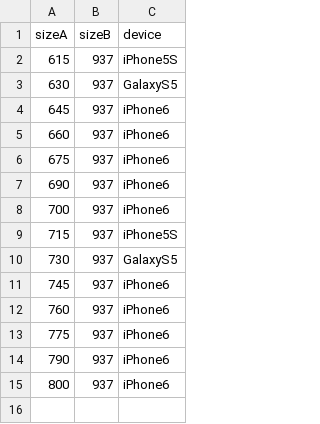
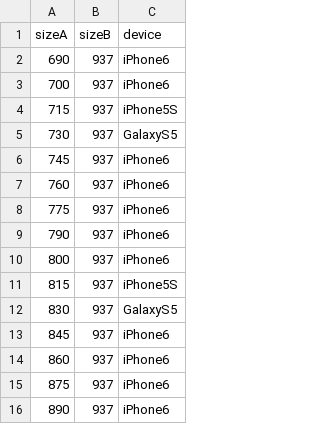
Before and after one commit to ew9001/Facebook, a CSV file: TopMenu/cadilac_responsive.csv, drawn as a sheet; removed rows and columns are numbered as before the commit, all else as after; the diff names each change by its address in the sheet, - before the commit and + after, or states it on an @@ line.

Commit message:
Changed size

```diff
--- a/TopMenu/cadilac_responsive.csv
+++ b/TopMenu/cadilac_responsive.csv
-row 2: 615 | 937 | iPhone5S
-row 3: 630 | 937 | GalaxyS5
-row 4: 645 | 937 | iPhone6
-row 5: 660 | 937 | iPhone6
-row 6: 675 | 937 | iPhone6
+row 11: 815 | 937 | iPhone5S
+row 12: 830 | 937 | GalaxyS5
+row 13: 845 | 937 | iPhone6
+row 14: 860 | 937 | iPhone6
+row 15: 875 | 937 | iPhone6
+row 16: 890 | 937 | iPhone6
```
